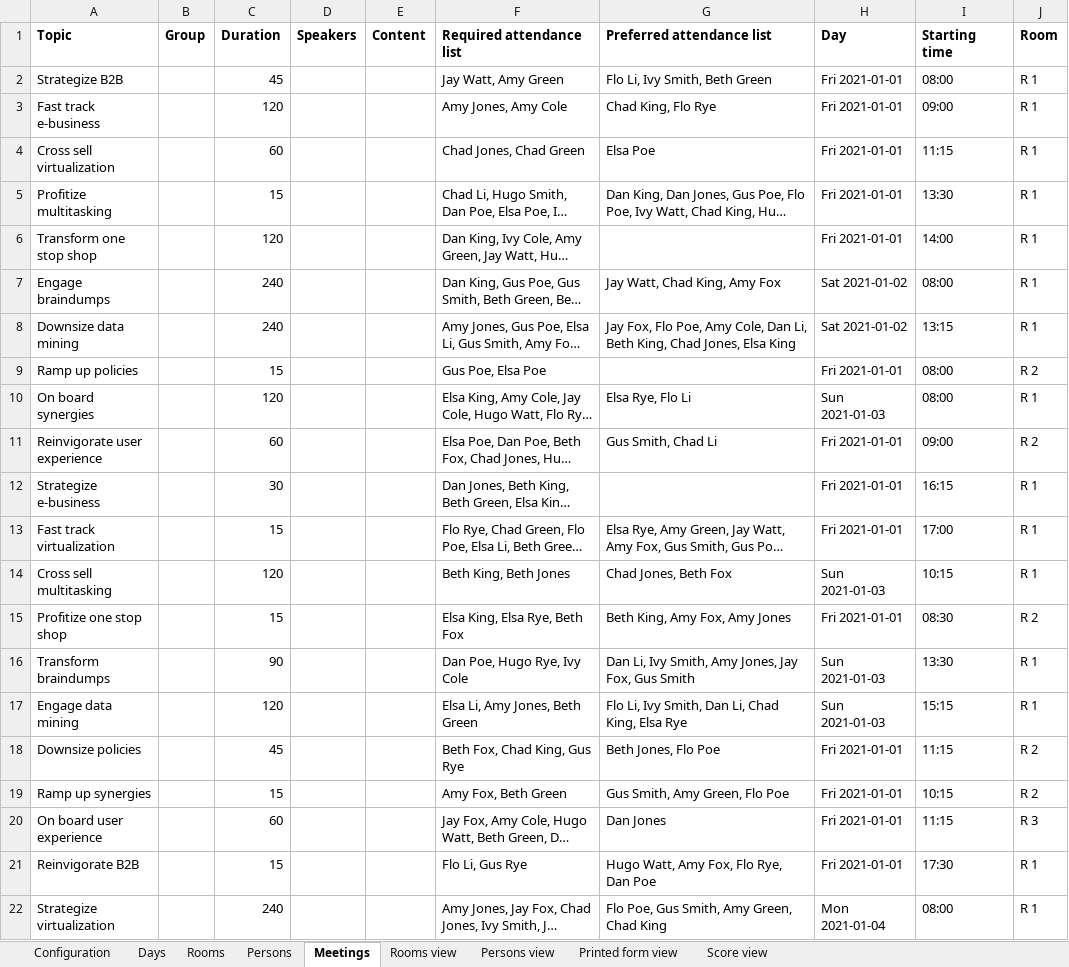
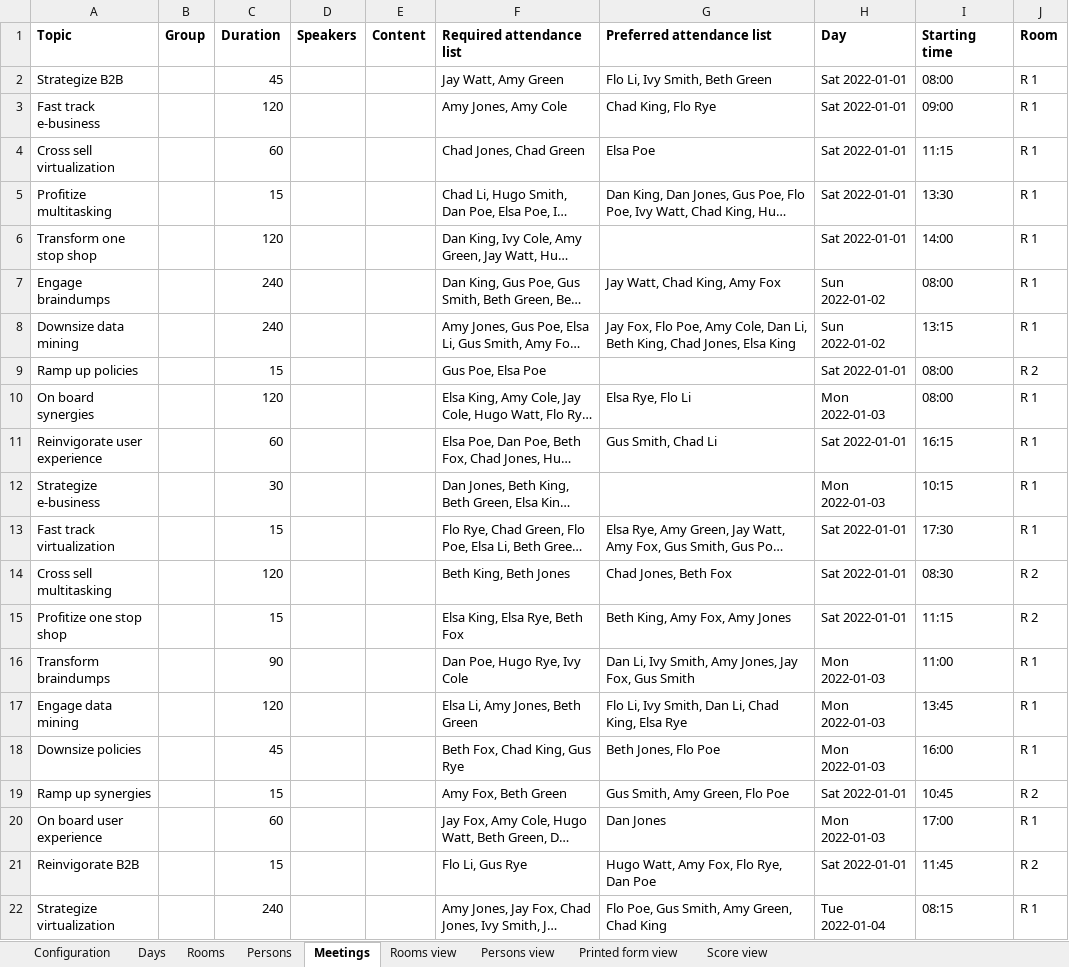
Before and after one commit to triceo/timefold-solver-benchmarks, an Excel workbook: data/meetingscheduling-100-320-5.xlsx, sheet Meetings, drawn as a sheet; only a part is shown; long unchanged cells end in …; values as stored, in another font and other column widths than the file's, no borders; charts and pictures not drawn; the diff covers the shown part only; the diff names each change by its address in the sheet, - before the commit and + after, or states it on an @@ line.

```diff
--- a/data/meetingscheduling-100-320-5.xlsx (sheet Meetings)
+++ b/data/meetingscheduling-100-320-5.xlsx (sheet Meetings)
-H2:H6 (Day): Fri 2021-01-01
+H2:H6 (Day): Sat 2022-01-01
-H7:H8 (Day): Sat 2021-01-02
+H7:H8 (Day): Sun 2022-01-02
-H9 (Day): Fri 2021-01-01
+H9 (Day): Sat 2022-01-01
-H10 (Day): Sun 2021-01-03
+H10 (Day): Mon 2022-01-03
-H11 (Day): Fri 2021-01-01
+H11 (Day): Sat 2022-01-01
-I11 (Starting time): 09:00
+I11 (Starting time): 16:15
-J11 (Room): R 2
+J11 (Room): R 1
-H12 (Day): Fri 2021-01-01
+H12 (Day): Mon 2022-01-03
-I12 (Starting time): 16:15
+I12 (Starting time): 10:15
-H13 (Day): Fri 2021-01-01
+H13 (Day): Sat 2022-01-01
-I13 (Starting time): 17:00
+I13 (Starting time): 17:30
-H14 (Day): Sun 2021-01-03
+H14 (Day): Sat 2022-01-01
-I14 (Starting time): 10:15
+I14 (Starting time): 08:30
-J14 (Room): R 1
+J14 (Room): R 2
-H15 (Day): Fri 2021-01-01
+H15 (Day): Sat 2022-01-01
-I15 (Starting time): 08:30
+I15 (Starting time): 11:15
-H16:H17 (Day): Sun 2021-01-03
+H16:H17 (Day): Mon 2022-01-03
-I16 (Starting time): 13:30
+I16 (Starting time): 11:00
-I17 (Starting time): 15:15
+I17 (Starting time): 13:45
-H18 (Day): Fri 2021-01-01
+H18 (Day): Mon 2022-01-03
-I18 (Starting time): 11:15
+I18 (Starting time): 16:00
-J18 (Room): R 2
+J18 (Room): R 1
-H19 (Day): Fri 2021-01-01
+H19 (Day): Sat 2022-01-01
-I19 (Starting time): 10:15
+I19 (Starting time): 10:45
-H20 (Day): Fri 2021-01-01
+H20 (Day): Mon 2022-01-03
-I20 (Starting time): 11:15
+I20 (Starting time): 17:00
-J20 (Room): R 3
+J20 (Room): R 1
-H21 (Day): Fri 2021-01-01
+H21 (Day): Sat 2022-01-01
-I21 (Starting time): 17:30
+I21 (Starting time): 11:45
-J21 (Room): R 1
+J21 (Room): R 2
-H22 (Day): Mon 2021-01-04
+H22 (Day): Tue 2022-01-04
-I22 (Starting time): 08:00
+I22 (Starting time): 08:15
```
Also changed, not shown: 163 edited cells elsewhere in this sheet, sheet Score view, sheet Persons view, sheet Printed form view, sheet Rooms view, sheet Days, sheet Configuration, 9 other files.
